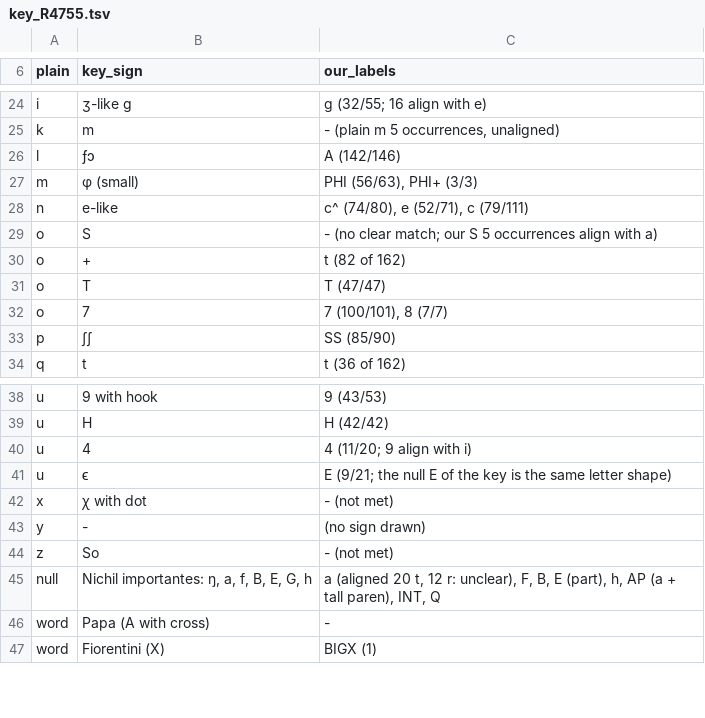
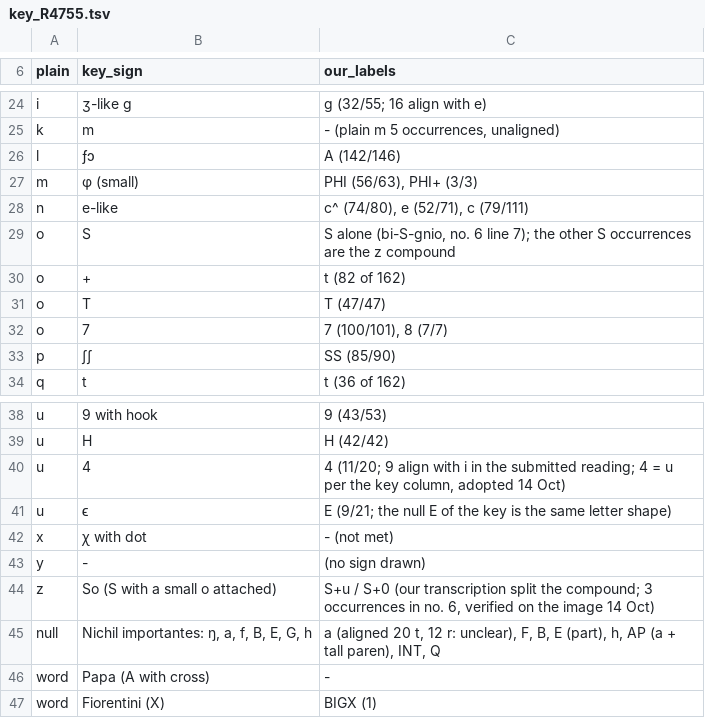
Before and after one commit to AngusRobinson/cyphersolver, a TSV file: targets/siena1431/key_R4755.tsv, drawn as a sheet; only a part is shown, gaps mark what is left out.

```diff
--- a/targets/siena1431/key_R4755.tsv
+++ b/targets/siena1431/key_R4755.tsv
@@ -28,3 +28,3 @@ m	φ (small)	PHI (56/63), PHI+ (3/3)
 n	e-like	c^ (74/80), e (52/71), c (79/111)
-o	S	- (no clear match; our S 5 occurrences align with a)
+o	S	S alone (bi-S-gnio, no. 6 line 7); the other S occurrences are the z compound
 o	+	t (82 of 162)
@@ -39,3 +39,3 @@ u	9 with hook	9 (43/53)
 u	H	H (42/42)
-u	4	4 (11/20; 9 align with i)
+u	4	4 (11/20; 9 align with i in the submitted reading; 4 = u per the key column, adopted 14 Oct)
 u	ϵ	E (9/21; the null E of the key is the same letter shape)
@@ -43,3 +43,3 @@ x	ꭓ with dot	- (not met)
 y	-	(no sign drawn)
-z	So	- (not met)
+z	So (S with a small o attached)	S+u / S+0 (our transcription split the compound; 3 occurrences in no. 6, verified on the image 14 Oct)
 null	"Nichil importantes": ŋ, a, f, B, E, G, h	a (aligned 20 t, 12 r: unclear), F, B, E (part), h, AP (a + tall paren), INT, Q
```
Also changed, not shown: 7 other files.
